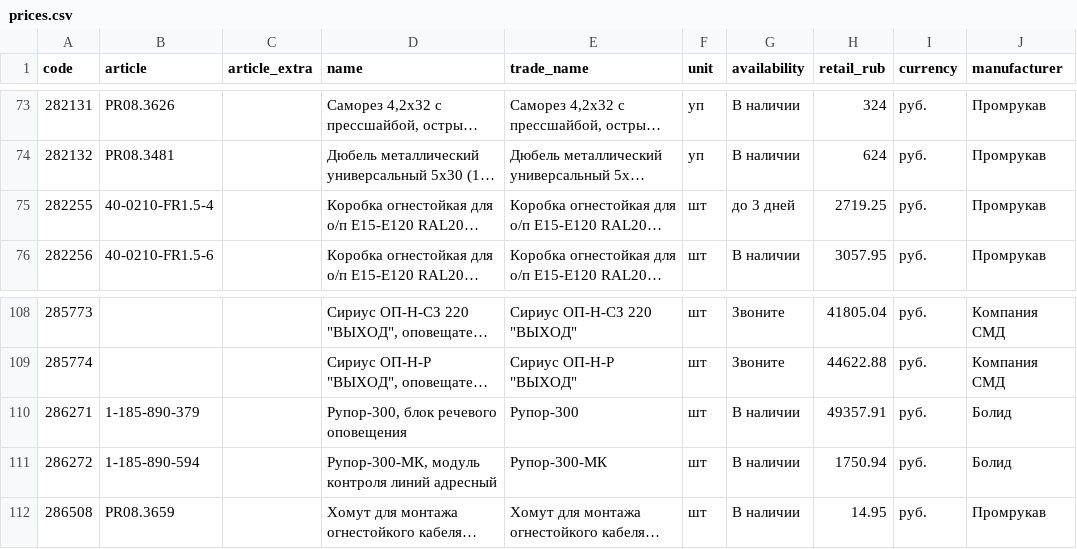
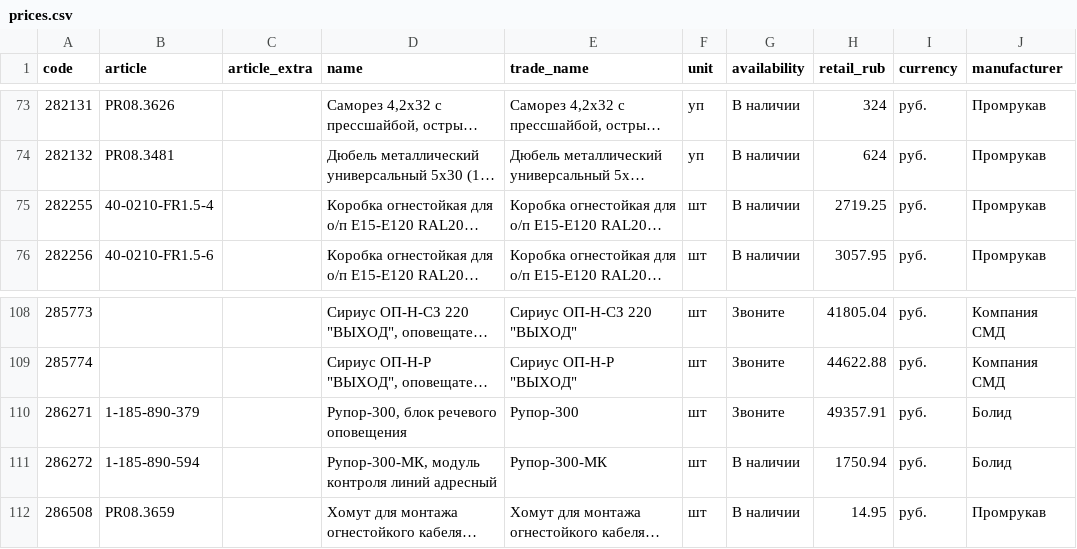
Before and after one commit to emanymedih/cvsig-price-database, a CSV file: suppliers/tinko/prices.csv, drawn as a sheet; only a part is shown, gaps mark what is left out; long unchanged cells end in …; the diff names each change by its address in the sheet, - before the commit and + after, or states it on an @@ line.

```diff
--- a/suppliers/tinko/prices.csv
+++ b/suppliers/tinko/prices.csv
-G75 (availability): до 3 дней
+G75 (availability): В наличии
-G110 (availability): В наличии
+G110 (availability): Звоните
```
Also changed, not shown: 1 other file.
